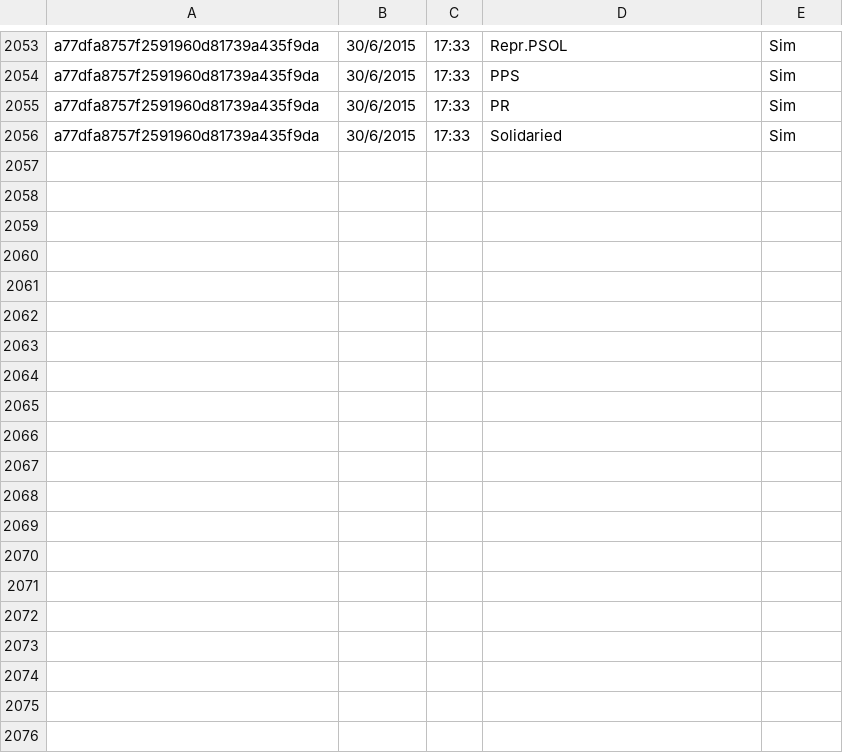
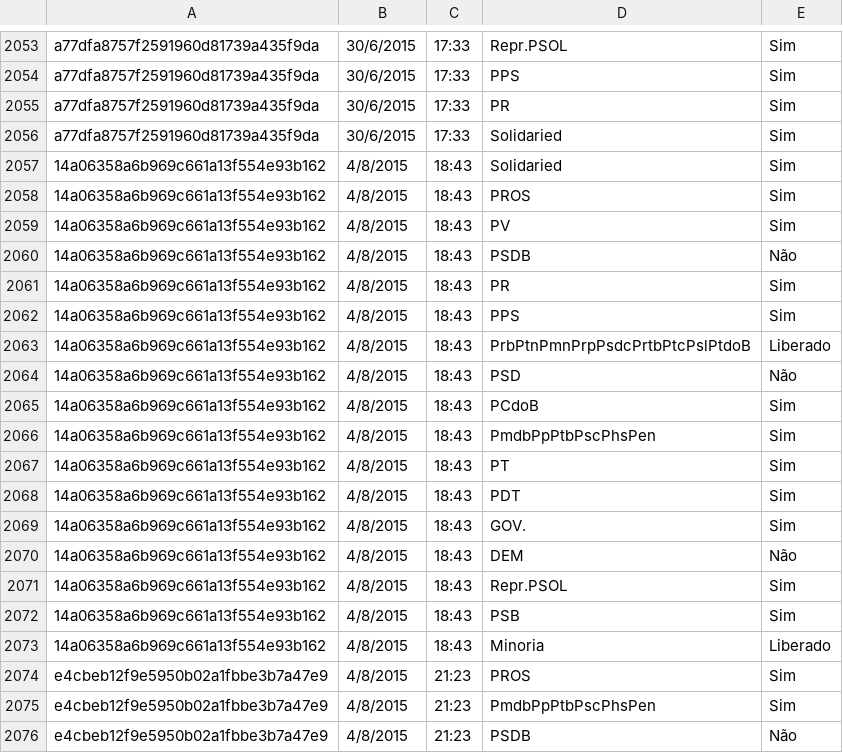
Before and after one commit to danielcork/vai-passar, a CSV file: previsor/planilhas/orientacoes.csv, drawn as a sheet; only a part is shown, gaps mark what is left out; the diff covers the shown part only.

```diff
--- a/previsor/planilhas/orientacoes.csv
+++ b/previsor/planilhas/orientacoes.csv
@@ -2056 +2056,21 @@
 "a77dfa8757f2591960d81739a435f9da";"30/6/2015";"17:33";"Solidaried";"Sim"
+"14a06358a6b969c661a13f554e93b162";"4/8/2015";"18:43";"Solidaried";"Sim"
+"14a06358a6b969c661a13f554e93b162";"4/8/2015";"18:43";"PROS";"Sim"
+"14a06358a6b969c661a13f554e93b162";"4/8/2015";"18:43";"PV";"Sim"
+"14a06358a6b969c661a13f554e93b162";"4/8/2015";"18:43";"PSDB";"Não"
+"14a06358a6b969c661a13f554e93b162";"4/8/2015";"18:43";"PR";"Sim"
+"14a06358a6b969c661a13f554e93b162";"4/8/2015";"18:43";"PPS";"Sim"
+"14a06358a6b969c661a13f554e93b162";"4/8/2015";"18:43";"PrbPtnPmnPrpPsdcPrtbPtcPslPtdoB";"Liberado"
+"14a06358a6b969c661a13f554e93b162";"4/8/2015";"18:43";"PSD";"Não"
+"14a06358a6b969c661a13f554e93b162";"4/8/2015";"18:43";"PCdoB";"Sim"
+"14a06358a6b969c661a13f554e93b162";"4/8/2015";"18:43";"PmdbPpPtbPscPhsPen";"Sim"
+"14a06358a6b969c661a13f554e93b162";"4/8/2015";"18:43";"PT";"Sim"
+"14a06358a6b969c661a13f554e93b162";"4/8/2015";"18:43";"PDT";"Sim"
+"14a06358a6b969c661a13f554e93b162";"4/8/2015";"18:43";"GOV.";"Sim"
+"14a06358a6b969c661a13f554e93b162";"4/8/2015";"18:43";"DEM";"Não"
+"14a06358a6b969c661a13f554e93b162";"4/8/2015";"18:43";"Repr.PSOL";"Sim"
+"14a06358a6b969c661a13f554e93b162";"4/8/2015";"18:43";"PSB";"Sim"
+"14a06358a6b969c661a13f554e93b162";"4/8/2015";"18:43";"Minoria";"Liberado"
+"e4cbeb12f9e5950b02a1fbbe3b7a47e9";"4/8/2015";"21:23";"PROS";"Sim"
+"e4cbeb12f9e5950b02a1fbbe3b7a47e9";"4/8/2015";"21:23";"PmdbPpPtbPscPhsPen";"Sim"
+"e4cbeb12f9e5950b02a1fbbe3b7a47e9";"4/8/2015";"21:23";"PSDB";"Não"
```
Also changed, not shown: 14 added rows elsewhere in this file, previsor/planilhas/previsto.csv, previsor/planilhas/proposicoes.csv, 4 other files.
